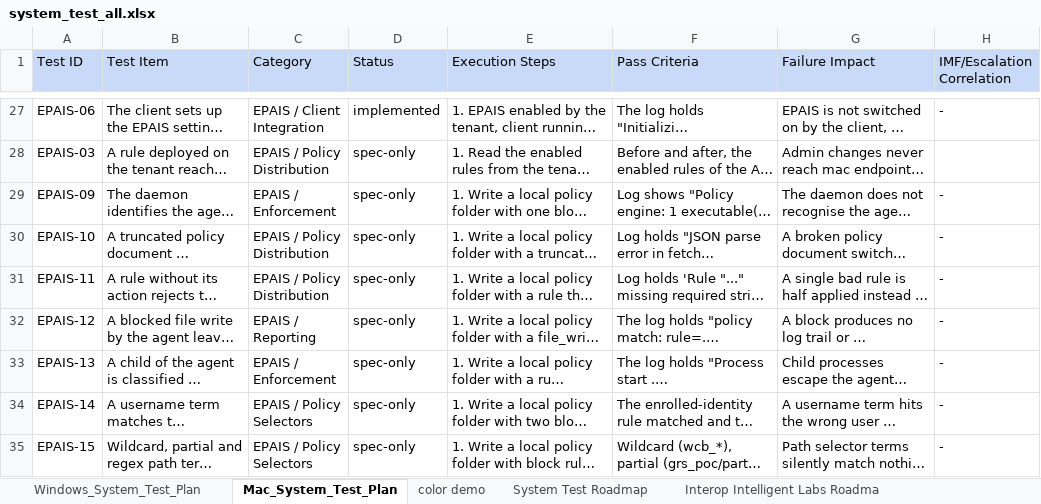
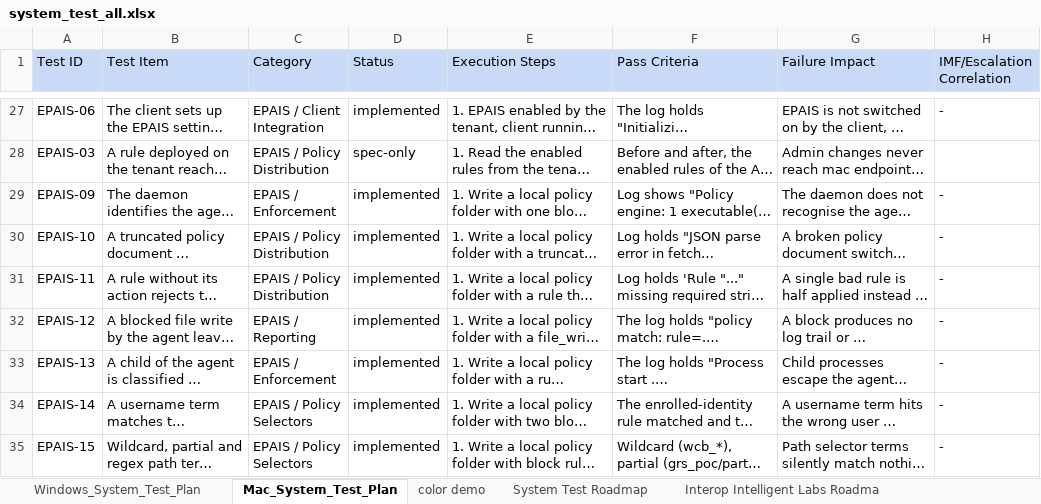
Before and after one commit to ns-acheng/endpoint-system-test-resource, an Excel workbook: regression/system_test_all.xlsx, sheet Mac_System_Test_Plan, drawn as a sheet; only a part is shown, gaps mark what is left out; long unchanged cells end in …; values as stored, in another font and other column widths than the file's, no borders; the diff covers the shown part only; the diff names each change by its address in the sheet, - before the commit and + after, or states it on an @@ line.

```diff
--- a/regression/system_test_all.xlsx (sheet Mac_System_Test_Plan)
+++ b/regression/system_test_all.xlsx (sheet Mac_System_Test_Plan)
-D29:D35 (Status): spec-only
+D29:D35 (Status): implemented
```
Also changed, not shown: 5 added rows and 6 edited cells elsewhere in this sheet, sheet Windows_System_Test_Plan.
